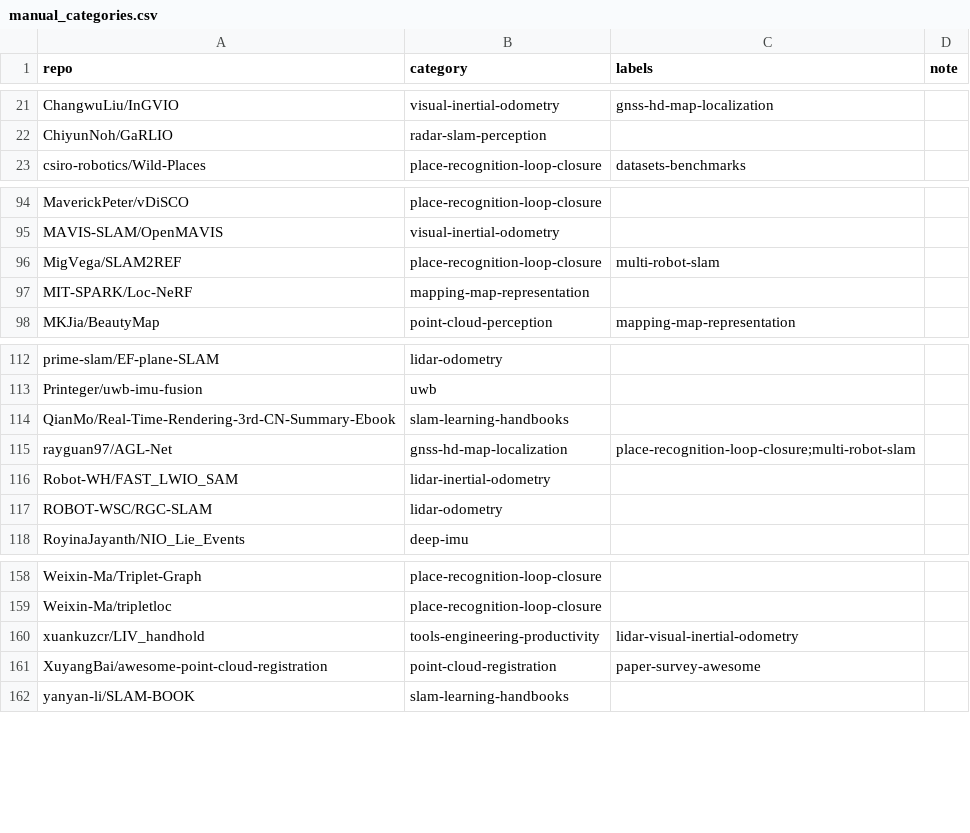
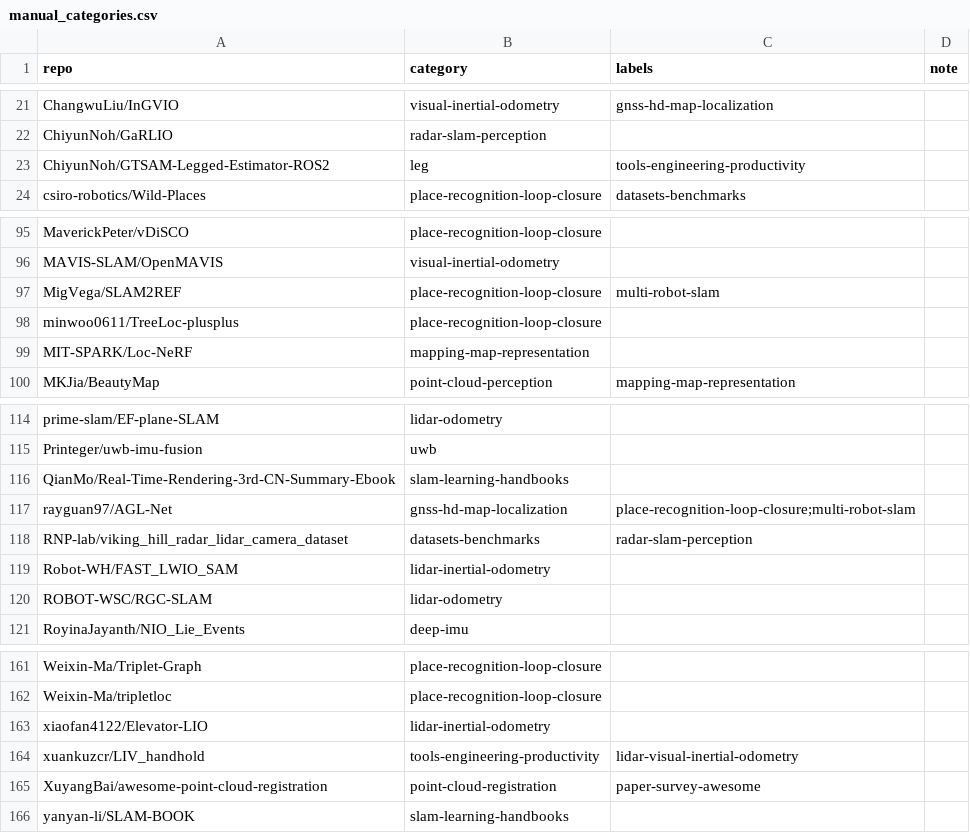
Before and after one commit to astronaunt/robotics-star-atlas, a CSV file: data/manual_categories.csv, drawn as a sheet; only a part is shown, gaps mark what is left out.

Commit message:
Update repo classifications and category docs

```diff
--- a/data/manual_categories.csv
+++ b/data/manual_categories.csv
@@ -22,2 +22,3 @@ ChangwuLiu/InGVIO,visual-inertial-odometry,gnss-hd-map-localization,
 ChiyunNoh/GaRLIO,radar-slam-perception,,
+ChiyunNoh/GTSAM-Legged-Estimator-ROS2,leg,tools-engineering-productivity,
 csiro-robotics/Wild-Places,place-recognition-loop-closure,datasets-benchmarks,
@@ -96,2 +97,3 @@ MAVIS-SLAM/OpenMAVIS,visual-inertial-odometry,,
 MigVega/SLAM2REF,place-recognition-loop-closure,multi-robot-slam,
+minwoo0611/TreeLoc-plusplus,place-recognition-loop-closure,,
 MIT-SPARK/Loc-NeRF,mapping-map-representation,,
@@ -115,2 +117,3 @@ QianMo/Real-Time-Rendering-3rd-CN-Summary-Ebook,slam-learning-handbooks,,
 rayguan97/AGL-Net,gnss-hd-map-localization,place-recognition-loop-closure;multi-robot-slam,
+RNP-lab/viking_hill_radar_lidar_camera_dataset,datasets-benchmarks,radar-slam-perception,
 Robot-WH/FAST_LWIO_SAM,lidar-inertial-odometry,,
@@ -159,2 +162,3 @@ Weixin-Ma/Triplet-Graph,place-recognition-loop-closure,,
 Weixin-Ma/tripletloc,place-recognition-loop-closure,,
+xiaofan4122/Elevator-LIO,lidar-inertial-odometry,,
 xuankuzcr/LIV_handhold,tools-engineering-productivity,lidar-visual-inertial-odometry,
```
Also changed, not shown: 11 other files.
